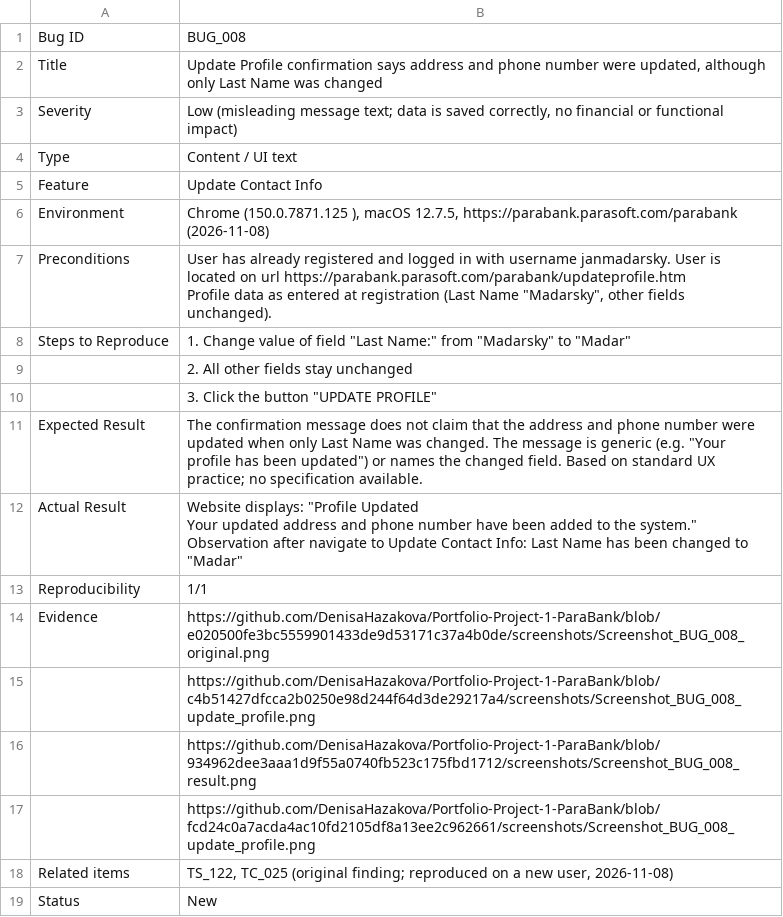
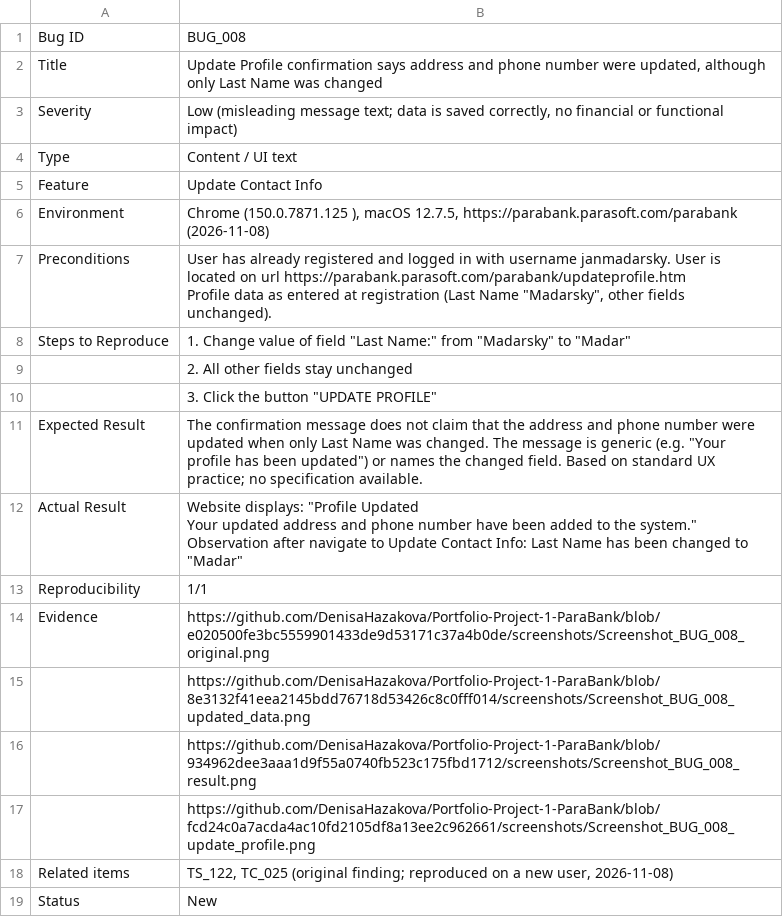
Before and after one commit to DenisaHazakova/Portfolio-Project-1-ParaBank, a CSV file: bug_reports/BUG_008.csv, drawn as a sheet.

Commit message:
fixed permalink url for screenshot update data

```diff
--- a/bug_reports/BUG_008.csv
+++ b/bug_reports/BUG_008.csv
@@ -17,3 +17,3 @@ Reproducibility,1/1
 Evidence,https://github.com/DenisaHazakova/Portfolio-Project-1-ParaBank/blob/e020500fe3bc5559901433de9d53171c37a4b0de/screenshots/Screenshot_BUG_008_original.png
-,https://github.com/DenisaHazakova/Portfolio-Project-1-ParaBank/blob/c4b51427dfcca2b0250e98d244f64d3de29217a4/screenshots/Screenshot_BUG_008_update_profile.png
+,https://github.com/DenisaHazakova/Portfolio-Project-1-ParaBank/blob/8e3132f41eea2145bdd76718d53426c8c0fff014/screenshots/Screenshot_BUG_008_updated_data.png
 ,https://github.com/DenisaHazakova/Portfolio-Project-1-ParaBank/blob/934962dee3aaa1d9f55a0740fb523c175fbd1712/screenshots/Screenshot_BUG_008_result.png
```
